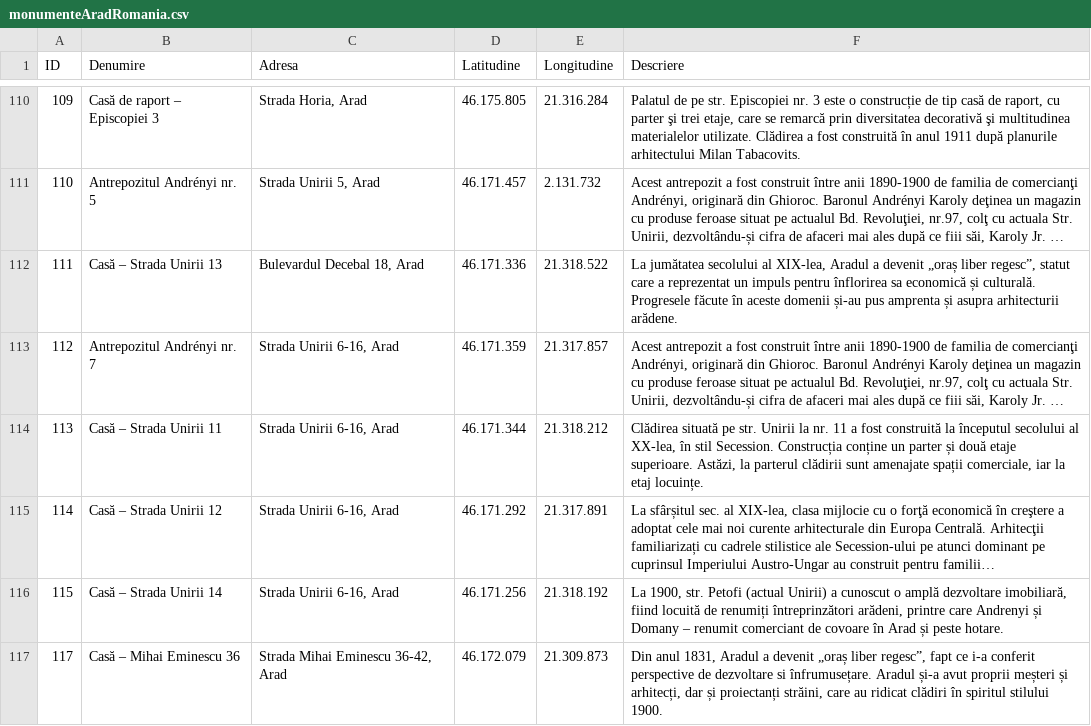
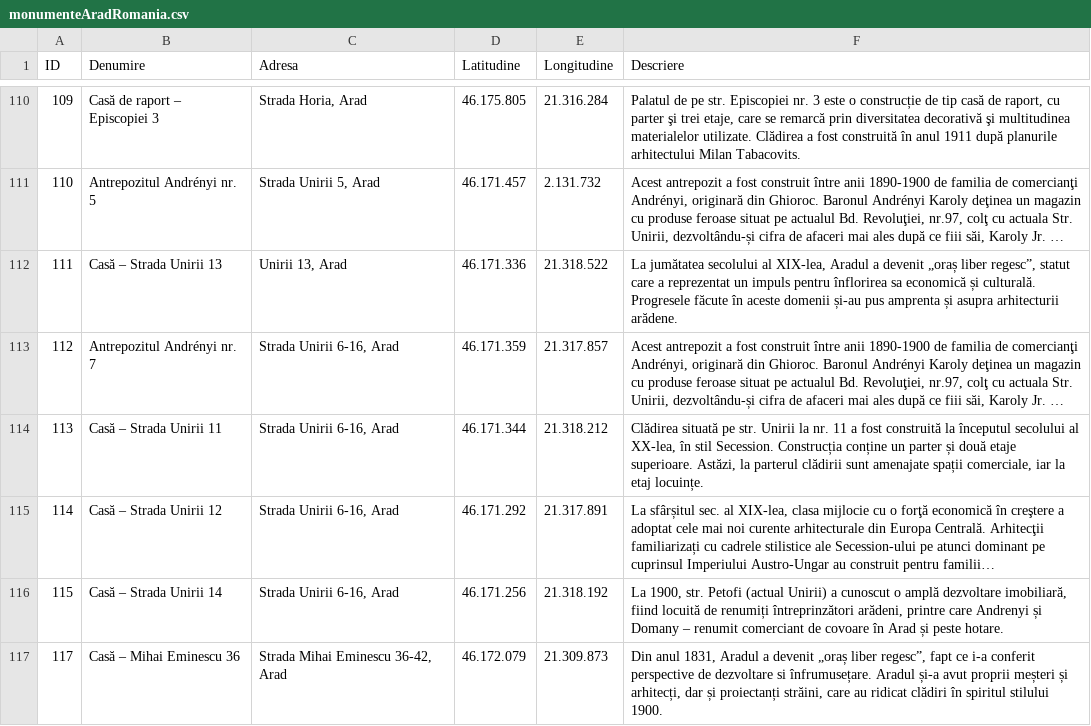
Before and after one commit to arad-repo/AROD, a CSV file: monumenteAradRomania.csv, drawn as a sheet; only a part is shown, gaps mark what is left out; long unchanged cells end in …; the diff names each change by its address in the sheet, - before the commit and + after, or states it on an @@ line.

Commit message:
Update monumenteAradRomania.csv

```diff
--- a/monumenteAradRomania.csv
+++ b/monumenteAradRomania.csv
-C112 (Adresa): Bulevardul Decebal 18, Arad
+C112 (Adresa): Unirii 13, Arad
```
